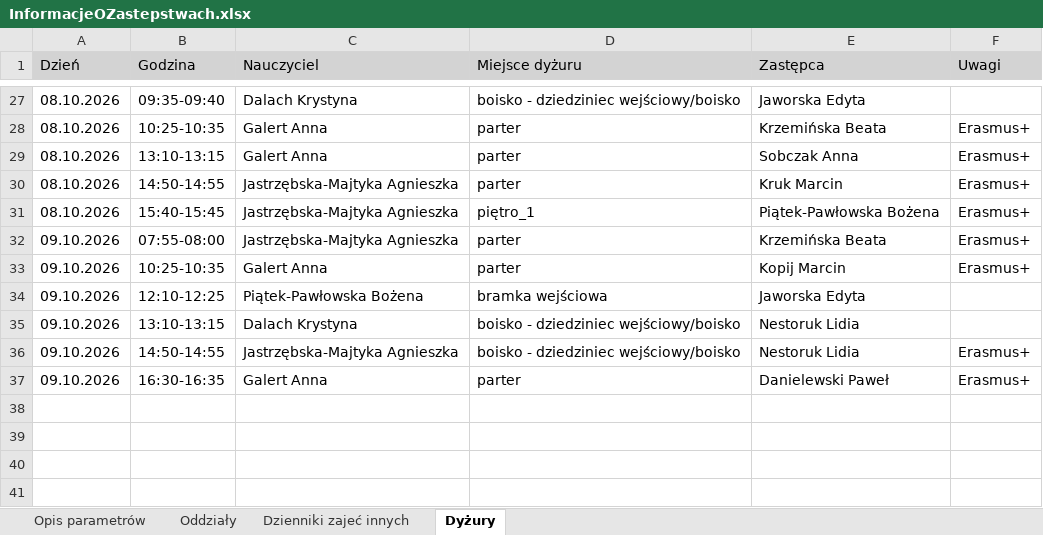
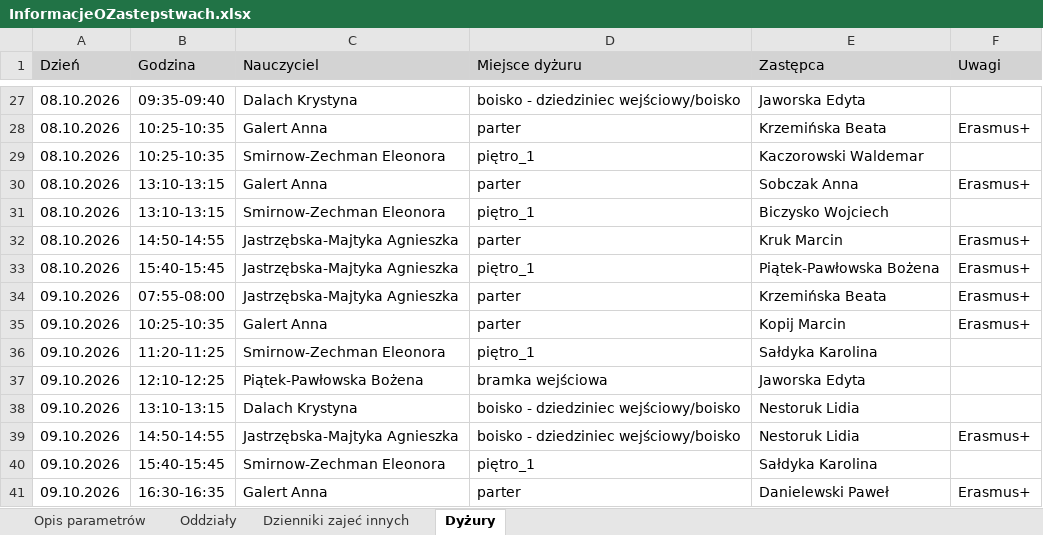
Before and after one commit to adeodatus11/zastepstwa, an Excel workbook: InformacjeOZastepstwach.xlsx, sheet Dyżury, drawn as a sheet; only a part is shown, gaps mark what is left out; values as stored, in another font and other column widths than the file's, no borders; the diff names each change by its address in the sheet, - before the commit and + after, or states it on an @@ line.

```diff
--- a/InformacjeOZastepstwach.xlsx (sheet Dyżury)
+++ b/InformacjeOZastepstwach.xlsx (sheet Dyżury)
+row 29: 08.10.2026 | 10:25-10:35 | Smirnow-Zechman Eleonora | piętro_1 | Kaczorowski Waldemar
+row 31: 08.10.2026 | 13:10-13:15 | Smirnow-Zechman Eleonora | piętro_1 | Biczysko Wojciech
+row 36: 09.10.2026 | 11:20-11:25 | Smirnow-Zechman Eleonora | piętro_1 | Sałdyka Karolina
+row 40: 09.10.2026 | 15:40-15:45 | Smirnow-Zechman Eleonora | piętro_1 | Sałdyka Karolina
```
Also changed, not shown: sheet Oddziały, InformacjeOPrzeniesieniach.xlsx.
